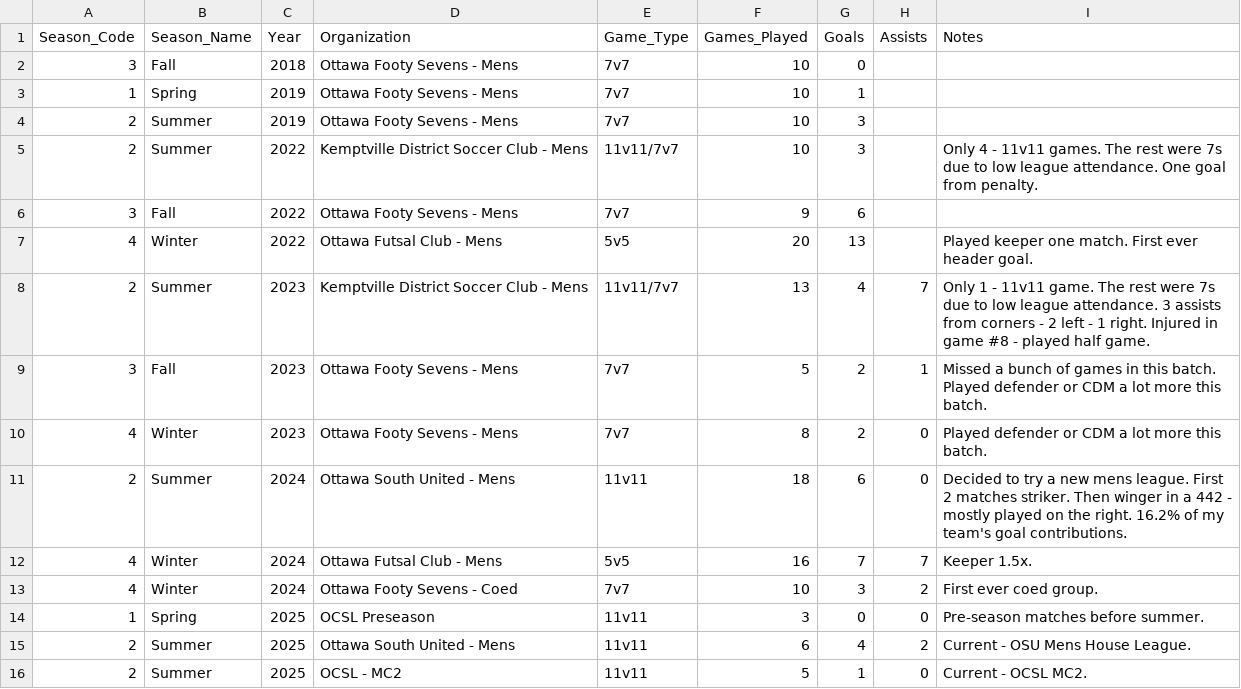
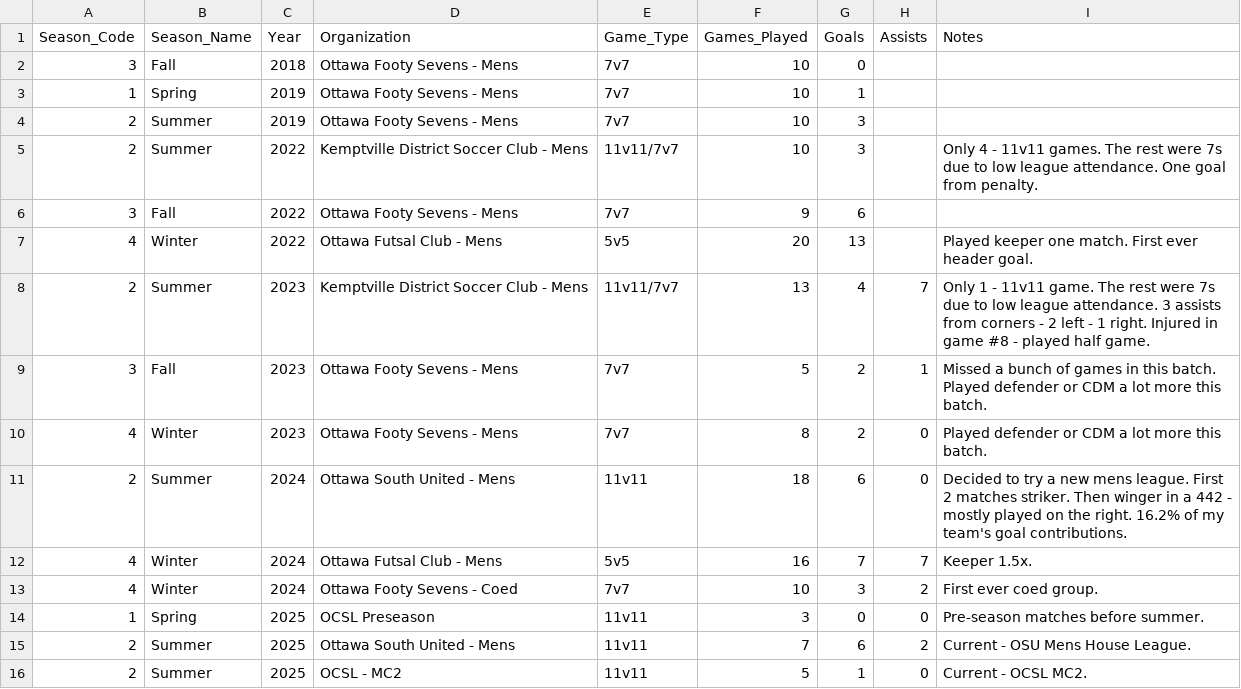
Before and after one commit to s-g-mo/mindovermatterfc, a CSV file: app/data/seasonal_stats.csv, drawn as a sheet.

```diff
--- a/app/data/seasonal_stats.csv
+++ b/app/data/seasonal_stats.csv
@@ -14,3 +14,3 @@ Season_Code,Season_Name,Year,Organization,Game_Type,Games_Played,Goals,Assists,N
 1, Spring, 2025, "OCSL Preseason",                         11v11,      3,  0, 0,Pre-season matches before summer.
-2, Summer, 2025, "Ottawa South United - Mens",             11v11,      6,  4, 2,Current - OSU Mens House League.
+2, Summer, 2025, "Ottawa South United - Mens",             11v11,      7,  6, 2,Current - OSU Mens House League.
 2, Summer, 2025, "OCSL - MC2",                             11v11,      5,  1, 0,Current - OCSL MC2.
```
Also changed, not shown: app/data/game_stats.csv.
